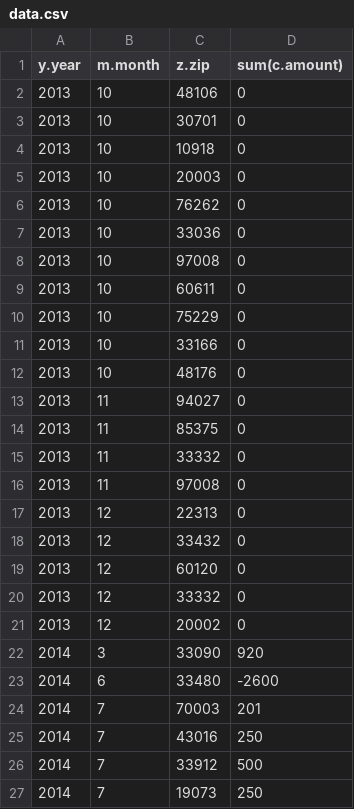
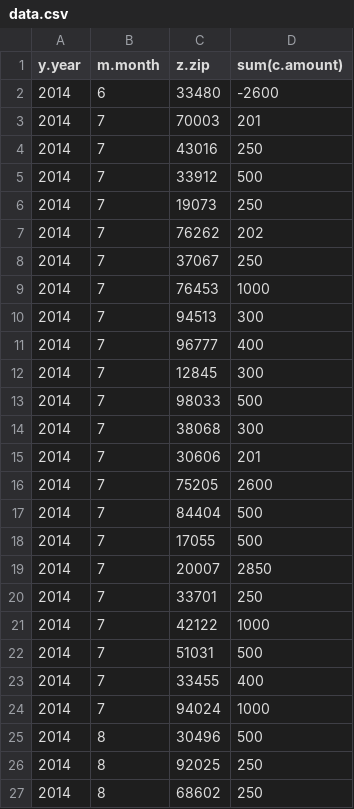
Before and after one commit to jessmartin/neo4j-hack, a CSV file: data.csv, drawn as a sheet; only a part is shown; the shorter side is filled out with more unchanged rows; the diff names each change by its address in the sheet, - before the commit and + after, or states it on an @@ line.

Commit message:
removed very outlying data

```diff
--- a/data.csv
+++ b/data.csv
-row 2: 2013 | 10 | 48106 | 0
-row 3: 2013 | 10 | 30701 | 0
-row 4: 2013 | 10 | 10918 | 0
-row 5: 2013 | 10 | 20003 | 0
-row 6: 2013 | 10 | 76262 | 0
-row 7: 2013 | 10 | 33036 | 0
-row 8: 2013 | 10 | 97008 | 0
-row 9: 2013 | 10 | 60611 | 0
-row 10: 2013 | 10 | 75229 | 0
-row 11: 2013 | 10 | 33166 | 0
-row 12: 2013 | 10 | 48176 | 0
-row 13: 2013 | 11 | 94027 | 0
-row 14: 2013 | 11 | 85375 | 0
-row 15: 2013 | 11 | 33332 | 0
-row 16: 2013 | 11 | 97008 | 0
-row 17: 2013 | 12 | 22313 | 0
-row 18: 2013 | 12 | 33432 | 0
-row 19: 2013 | 12 | 60120 | 0
-row 20: 2013 | 12 | 33332 | 0
-row 21: 2013 | 12 | 20002 | 0
-row 22: 2014 | 3 | 33090 | 920
```
